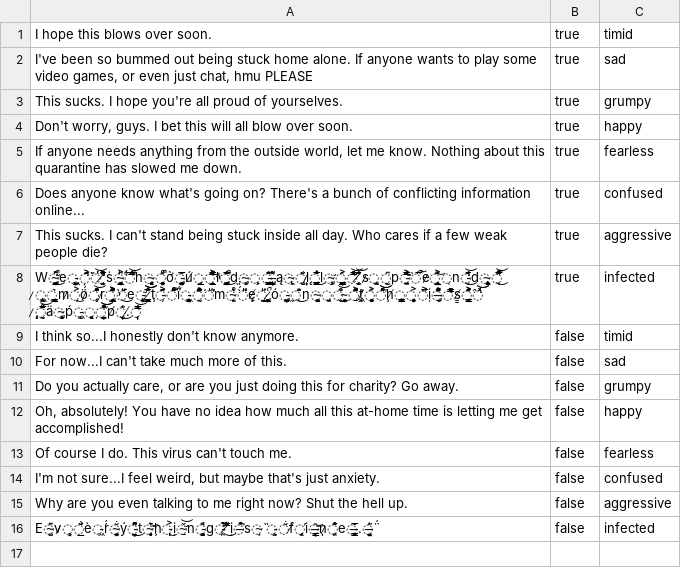
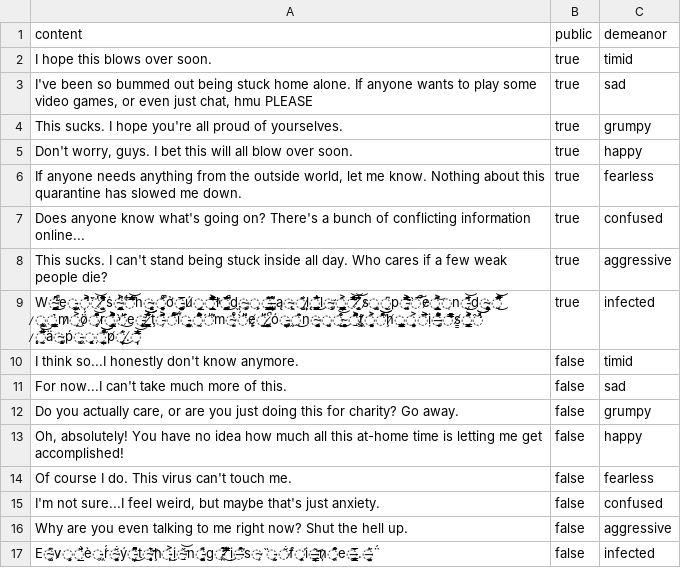
Before and after one commit to AugmenTab/viral, a CSV file: app/src/main/res/raw/actions.csv, drawn as a sheet.

Commit message:
Demeanors and Actions importing into database.

```diff
--- a/app/src/main/res/raw/actions.csv
+++ b/app/src/main/res/raw/actions.csv
@@ -1 +1,2 @@
+content,public,demeanor
 "I hope this blows over soon.",true,timid
```
Also changed, not shown: 7 other files.
